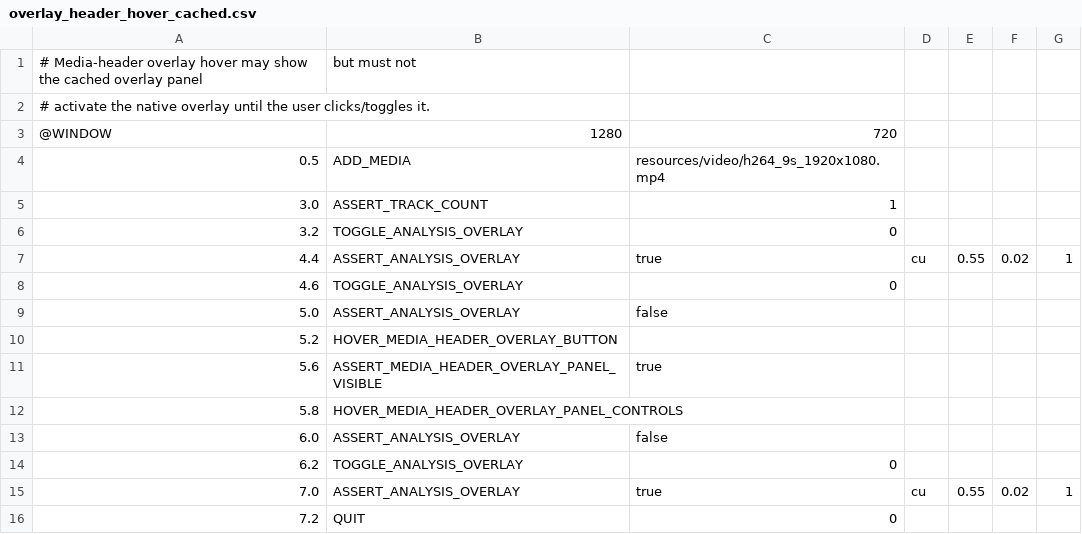
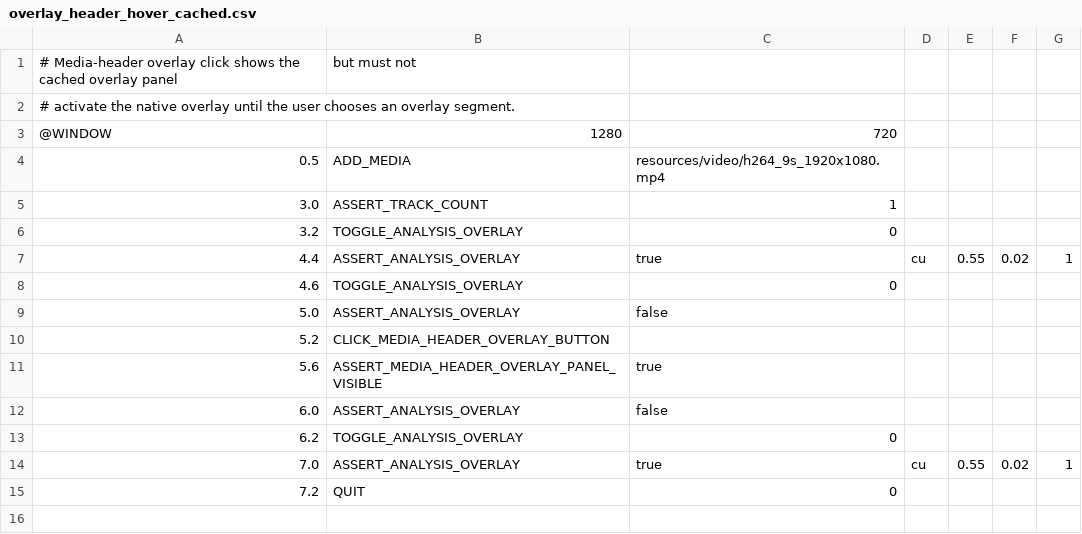
Before and after one commit to Nakiha/VoidPlayer, a CSV file: ui_tests/analysis/overlay_header_hover_cached.csv, drawn as a sheet.

Commit message:
Stabilize macOS viewport and overlay panels

```diff
--- a/ui_tests/analysis/overlay_header_hover_cached.csv
+++ b/ui_tests/analysis/overlay_header_hover_cached.csv
@@ -1,3 +1,3 @@
-# Media-header overlay hover may show the cached overlay panel, but must not
-# activate the native overlay until the user clicks/toggles it.
+# Media-header overlay click shows the cached overlay panel, but must not
+# activate the native overlay until the user chooses an overlay segment.
 @WINDOW, 1280, 720
@@ -9,5 +9,4 @@
 5.0, ASSERT_ANALYSIS_OVERLAY, false
-5.2, HOVER_MEDIA_HEADER_OVERLAY_BUTTON
+5.2, CLICK_MEDIA_HEADER_OVERLAY_BUTTON
 5.6, ASSERT_MEDIA_HEADER_OVERLAY_PANEL_VISIBLE, true
-5.8, HOVER_MEDIA_HEADER_OVERLAY_PANEL_CONTROLS
 6.0, ASSERT_ANALYSIS_OVERLAY, false
```
Also changed, not shown: ui_tests/macos/analysis_gated_smoke.csv, 29 other files.
